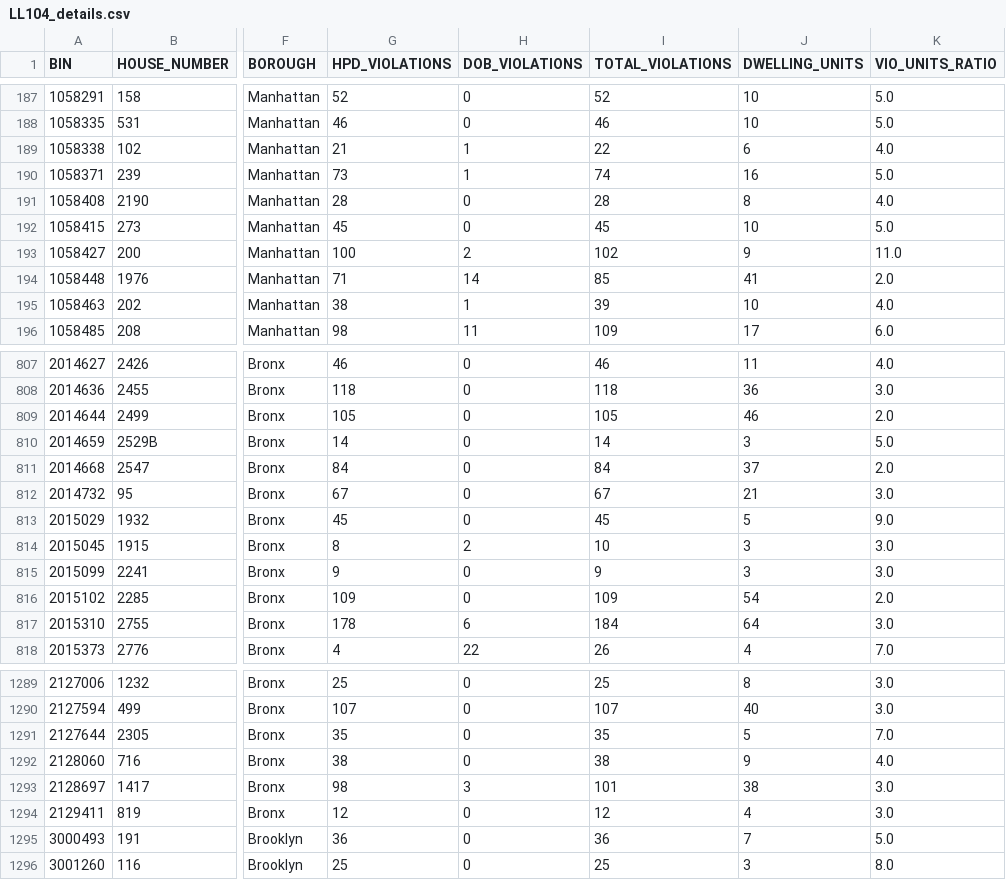
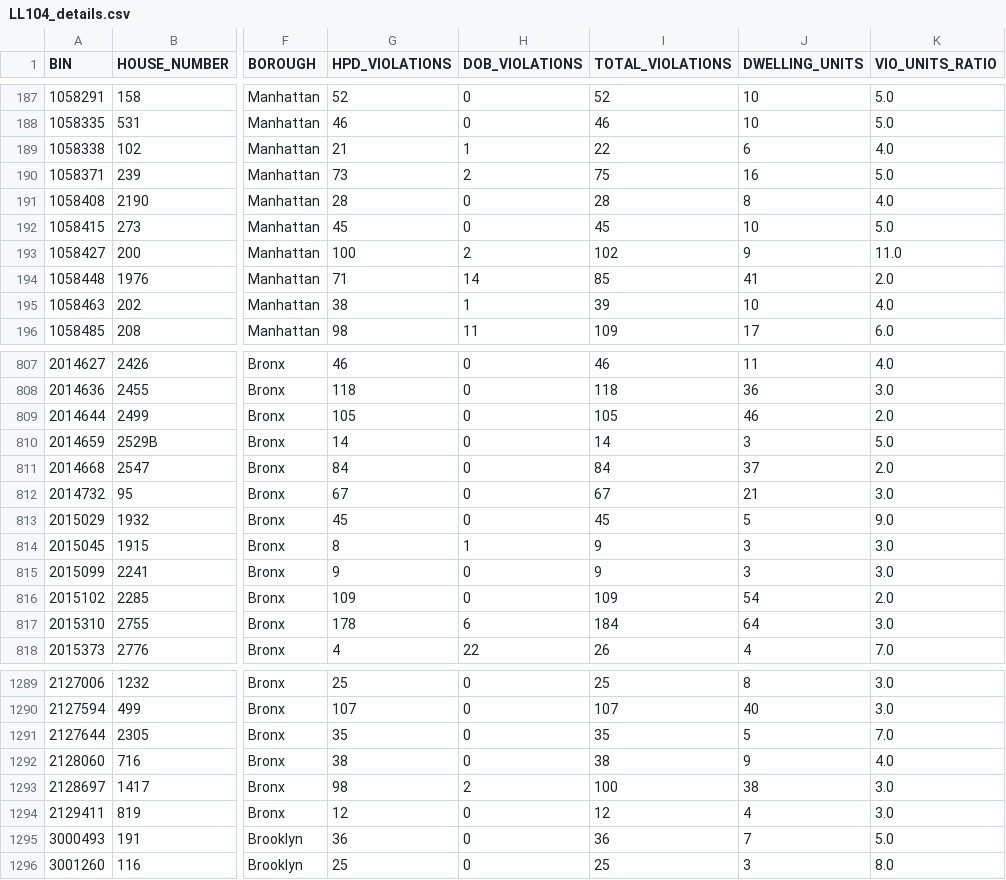
Before and after one commit to NYCDOB/LL104, a CSV file: data/LL104_details.csv, drawn as a sheet; only a part is shown, gaps mark what is left out; the diff covers the shown part only; the diff names each change by its address in the sheet, - before the commit and + after, or states it on an @@ line.

```diff
--- a/data/LL104_details.csv
+++ b/data/LL104_details.csv
-H190 (DOB_VIOLATIONS): 1
+H190 (DOB_VIOLATIONS): 2
-I190 (TOTAL_VIOLATIONS): 74
+I190 (TOTAL_VIOLATIONS): 75
-H814 (DOB_VIOLATIONS): 2
+H814 (DOB_VIOLATIONS): 1
-I814 (TOTAL_VIOLATIONS): 10
+I814 (TOTAL_VIOLATIONS): 9
-H1293 (DOB_VIOLATIONS): 3
+H1293 (DOB_VIOLATIONS): 2
-I1293 (TOTAL_VIOLATIONS): 101
+I1293 (TOTAL_VIOLATIONS): 100
```
Also changed, not shown: 15 edited cells elsewhere in this file, 1 other file.
